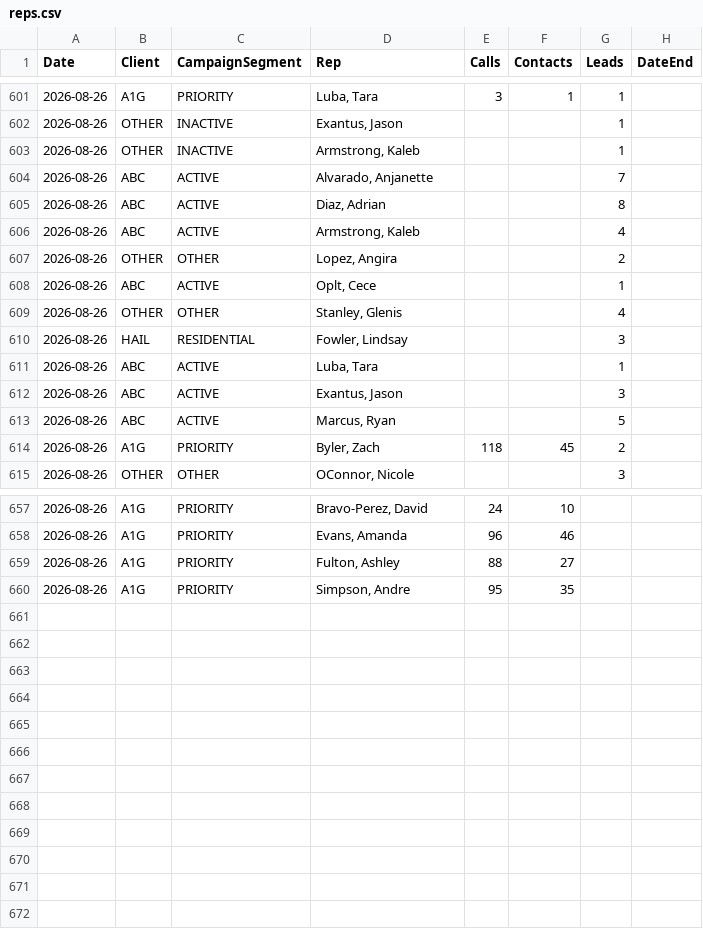
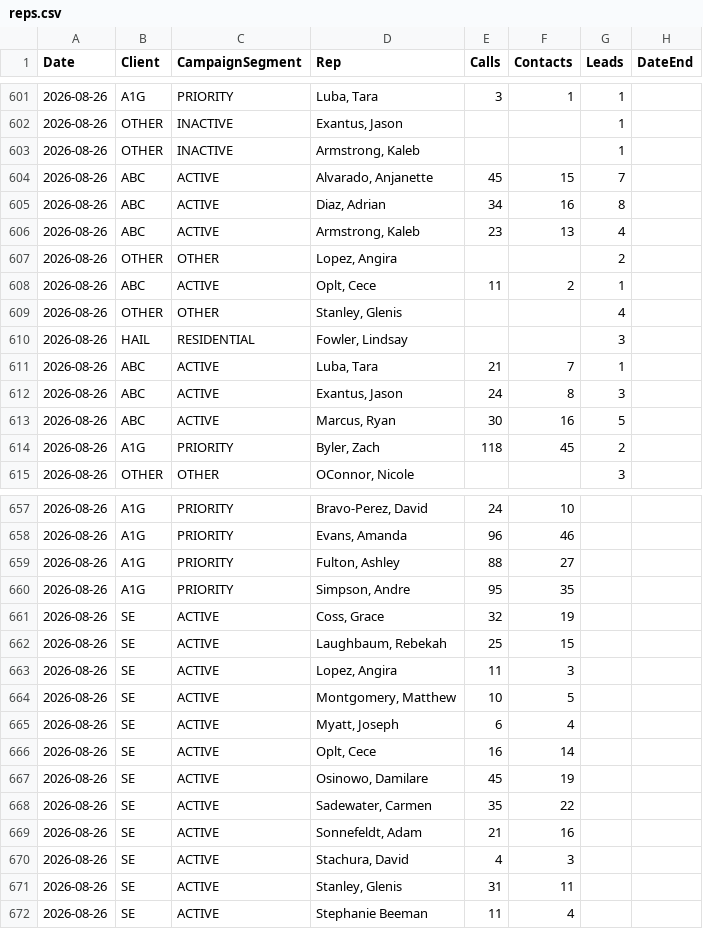
Before and after one commit to elite-call/priority-clients-dash, a CSV file: data/reps.csv, drawn as a sheet; only a part is shown, gaps mark what is left out; the diff covers the shown part only.

Commit message:
reps calls+contacts — 2026-08-26

```diff
--- a/data/reps.csv
+++ b/data/reps.csv
@@ -603,12 +603,12 @@ Date,Client,CampaignSegment,Rep,Calls,Contacts,Leads,DateEnd
 2026-08-26,OTHER,INACTIVE,"Armstrong, Kaleb",,,1,
-2026-08-26,ABC,ACTIVE,"Alvarado, Anjanette",,,7,
-2026-08-26,ABC,ACTIVE,"Diaz, Adrian",,,8,
-2026-08-26,ABC,ACTIVE,"Armstrong, Kaleb",,,4,
+2026-08-26,ABC,ACTIVE,"Alvarado, Anjanette",45,15,7,
+2026-08-26,ABC,ACTIVE,"Diaz, Adrian",34,16,8,
+2026-08-26,ABC,ACTIVE,"Armstrong, Kaleb",23,13,4,
 2026-08-26,OTHER,OTHER,"Lopez, Angira",,,2,
-2026-08-26,ABC,ACTIVE,"Oplt, Cece",,,1,
+2026-08-26,ABC,ACTIVE,"Oplt, Cece",11,2,1,
 2026-08-26,OTHER,OTHER,"Stanley, Glenis",,,4,
 2026-08-26,HAIL,RESIDENTIAL,"Fowler, Lindsay",,,3,
-2026-08-26,ABC,ACTIVE,"Luba, Tara",,,1,
-2026-08-26,ABC,ACTIVE,"Exantus, Jason",,,3,
-2026-08-26,ABC,ACTIVE,"Marcus, Ryan",,,5,
+2026-08-26,ABC,ACTIVE,"Luba, Tara",21,7,1,
+2026-08-26,ABC,ACTIVE,"Exantus, Jason",24,8,3,
+2026-08-26,ABC,ACTIVE,"Marcus, Ryan",30,16,5,
 2026-08-26,A1G,PRIORITY,"Byler, Zach",118,45,2,
@@ -660 +660,13 @@ Date,Client,CampaignSegment,Rep,Calls,Contacts,Leads,DateEnd
 2026-08-26,A1G,PRIORITY,"Simpson, Andre",95,35,,
+2026-08-26,SE,ACTIVE,"Coss, Grace",32,19,,
+2026-08-26,SE,ACTIVE,"Laughbaum, Rebekah",25,15,,
+2026-08-26,SE,ACTIVE,"Lopez, Angira",11,3,,
+2026-08-26,SE,ACTIVE,"Montgomery, Matthew",10,5,,
+2026-08-26,SE,ACTIVE,"Myatt, Joseph",6,4,,
+2026-08-26,SE,ACTIVE,"Oplt, Cece",16,14,,
+2026-08-26,SE,ACTIVE,"Osinowo, Damilare",45,19,,
+2026-08-26,SE,ACTIVE,"Sadewater, Carmen",35,22,,
+2026-08-26,SE,ACTIVE,"Sonnefeldt, Adam",21,16,,
+2026-08-26,SE,ACTIVE,"Stachura, David",4,3,,
+2026-08-26,SE,ACTIVE,"Stanley, Glenis",31,11,,
+2026-08-26,SE,ACTIVE,Stephanie Beeman,11,4,,
```
Also changed, not shown: 22 edited cells elsewhere in this file.
